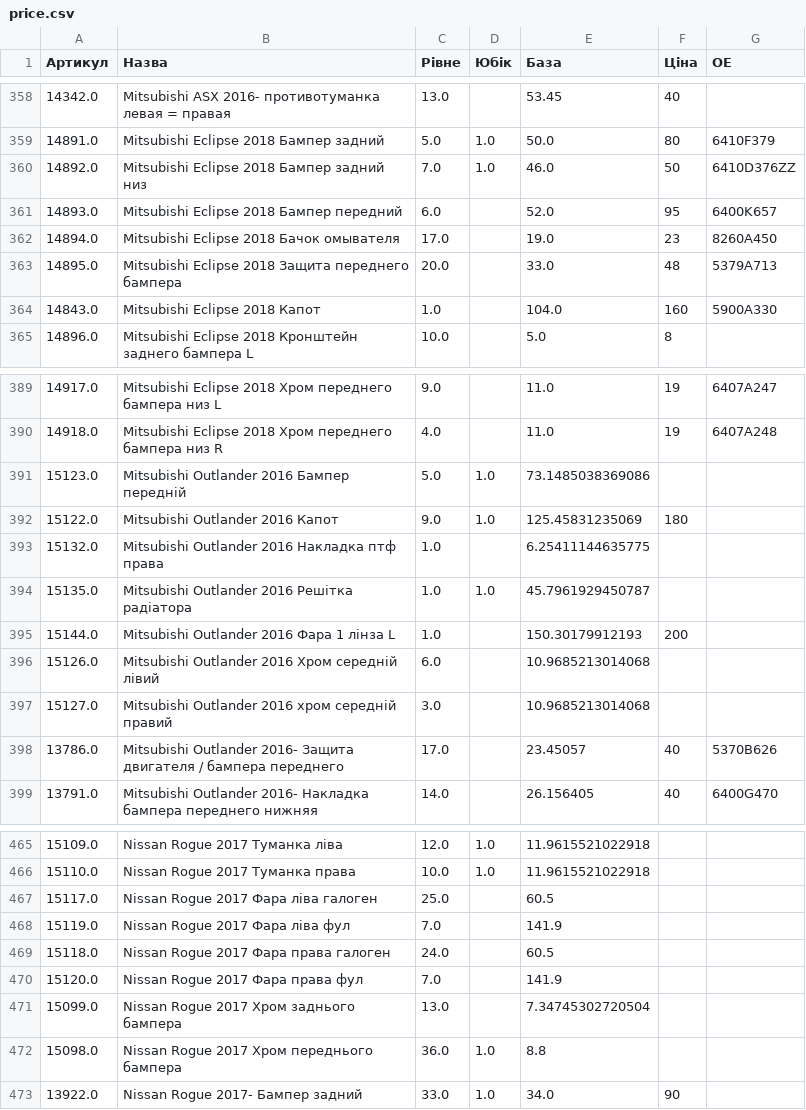
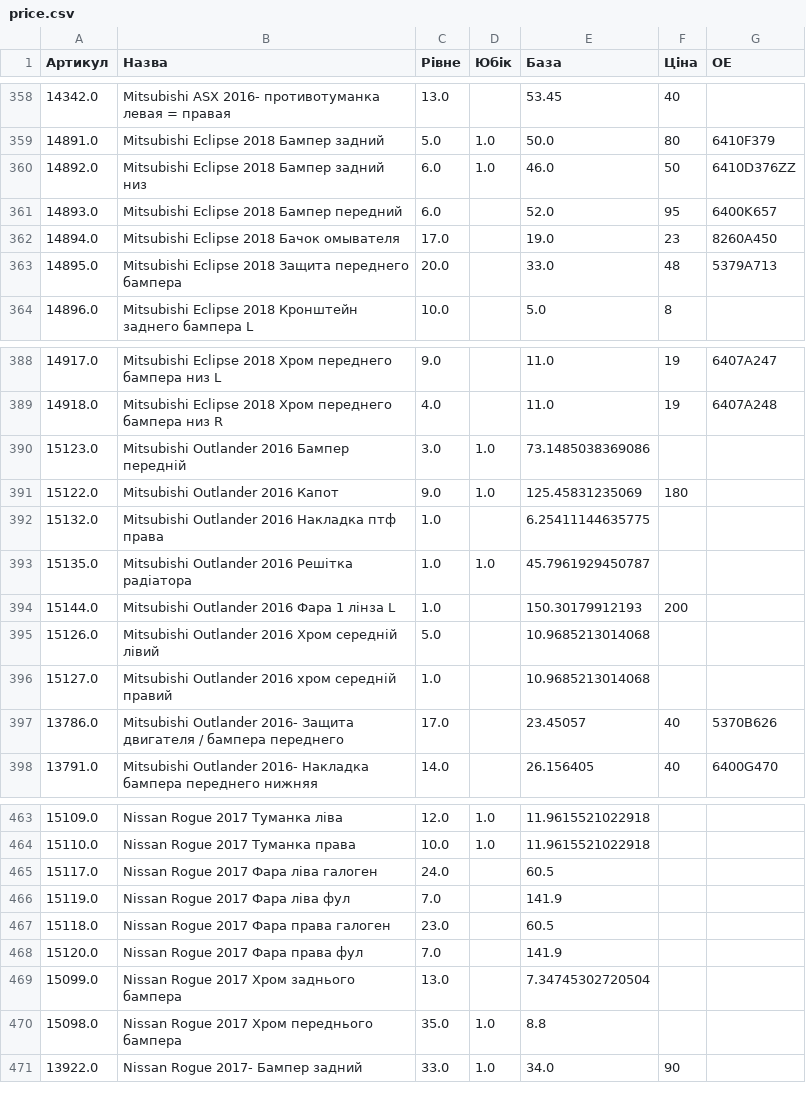
Before and after one commit to vladimircity/streamlitdepl, a CSV file: price.csv, drawn as a sheet; only a part is shown, gaps mark what is left out; the diff covers the shown part only.

```diff
--- a/price.csv
+++ b/price.csv
@@ -369,3 +369,3 @@
 14891.0,Mitsubishi Eclipse 2018 Бампер задний,5.0,1.0,50.0,80,6410F379
-14892.0,Mitsubishi Eclipse 2018 Бампер задний низ,7.0,1.0,46.0,50,6410D376ZZ
+14892.0,Mitsubishi Eclipse 2018 Бампер задний низ,6.0,1.0,46.0,50,6410D376ZZ
 14893.0,Mitsubishi Eclipse 2018 Бампер передний,6.0, ,52.0,95,6400K657
@@ -373,3 +373,2 @@
 14895.0,Mitsubishi Eclipse 2018 Защита переднего бампера,20.0, ,33.0,48,5379A713
-14843.0,Mitsubishi Eclipse 2018 Капот,1.0, ,104.0,160,5900A330
 14896.0,Mitsubishi Eclipse 2018 Кронштейн заднего бампера L,10.0, ,5.0,8,
@@ -400,3 +399,3 @@
 14918.0,Mitsubishi Eclipse 2018 Хром переднего бампера низ R,4.0, ,11.0,19,6407A248
-15123.0,Mitsubishi Outlander 2016 Бампер передній,5.0,1.0,73.1485038369086,,
+15123.0,Mitsubishi Outlander 2016 Бампер передній,3.0,1.0,73.1485038369086,,
 15122.0,Mitsubishi Outlander 2016 Капот,9.0,1.0,125.45831235069,180,
@@ -405,4 +404,4 @@
 15144.0,Mitsubishi Outlander 2016 Фара 1 лінза L,1.0, ,150.30179912193,200,
-15126.0,Mitsubishi Outlander 2016 Хром середній лівий,6.0, ,10.9685213014068,,
-15127.0,Mitsubishi Outlander 2016 хром середній правий,3.0, ,10.9685213014068,,
+15126.0,Mitsubishi Outlander 2016 Хром середній лівий,5.0, ,10.9685213014068,,
+15127.0,Mitsubishi Outlander 2016 хром середній правий,1.0, ,10.9685213014068,,
 13786.0,Mitsubishi Outlander 2016- Защита двигателя / бампера переднего,17.0, ,23.45057,40,5370B626
@@ -476,8 +474,8 @@
 15110.0,Nissan Rogue 2017 Туманка права,10.0,1.0,11.9615521022918,,
-15117.0,Nissan Rogue 2017 Фара ліва галоген,25.0, ,60.5,,
+15117.0,Nissan Rogue 2017 Фара ліва галоген,24.0, ,60.5,,
 15119.0,Nissan Rogue 2017 Фара ліва фул,7.0, ,141.9,,
-15118.0,Nissan Rogue 2017 Фара права галоген,24.0, ,60.5,,
+15118.0,Nissan Rogue 2017 Фара права галоген,23.0, ,60.5,,
 15120.0,Nissan Rogue 2017 Фара права фул,7.0, ,141.9,,
 15099.0,Nissan Rogue 2017 Хром заднього бампера,13.0, ,7.34745302720504,,
-15098.0,Nissan Rogue 2017 Хром переднього бампера,36.0,1.0,8.8,,
+15098.0,Nissan Rogue 2017 Хром переднього бампера,35.0,1.0,8.8,,
 13922.0,Nissan Rogue 2017- Бампер задний,33.0,1.0,34.0,90,
```
Also changed, not shown: 1 removed row and 37 edited cells elsewhere in this file.
